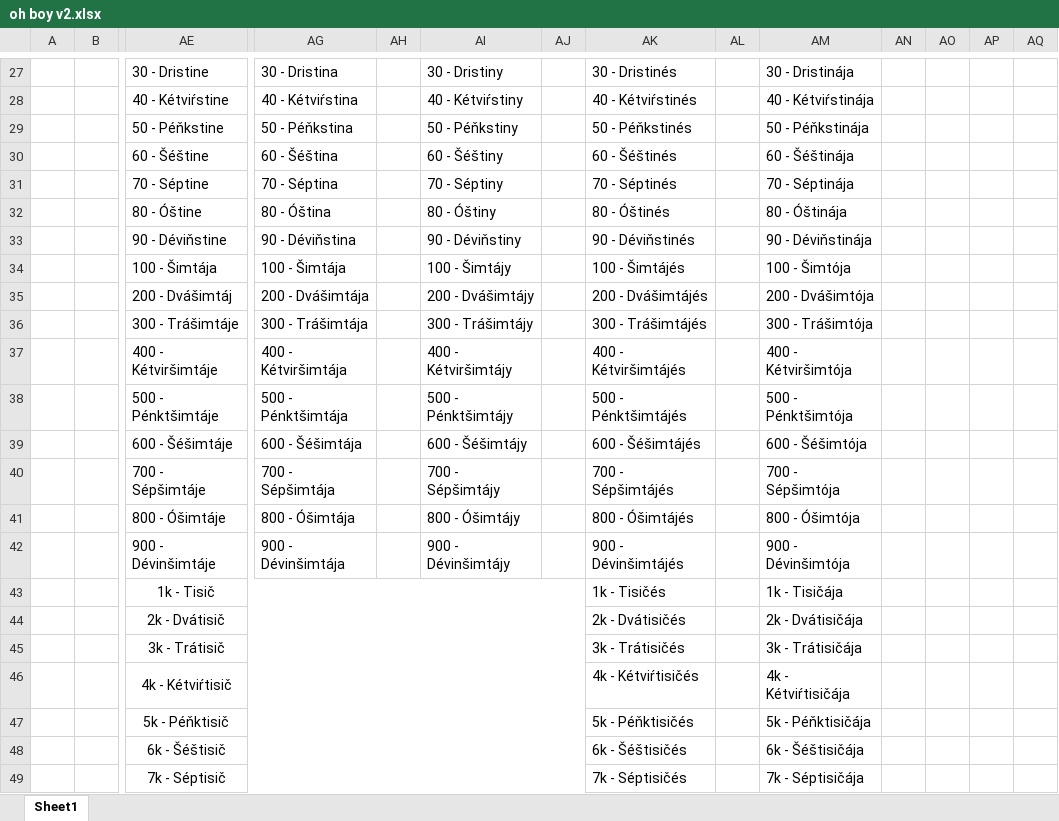
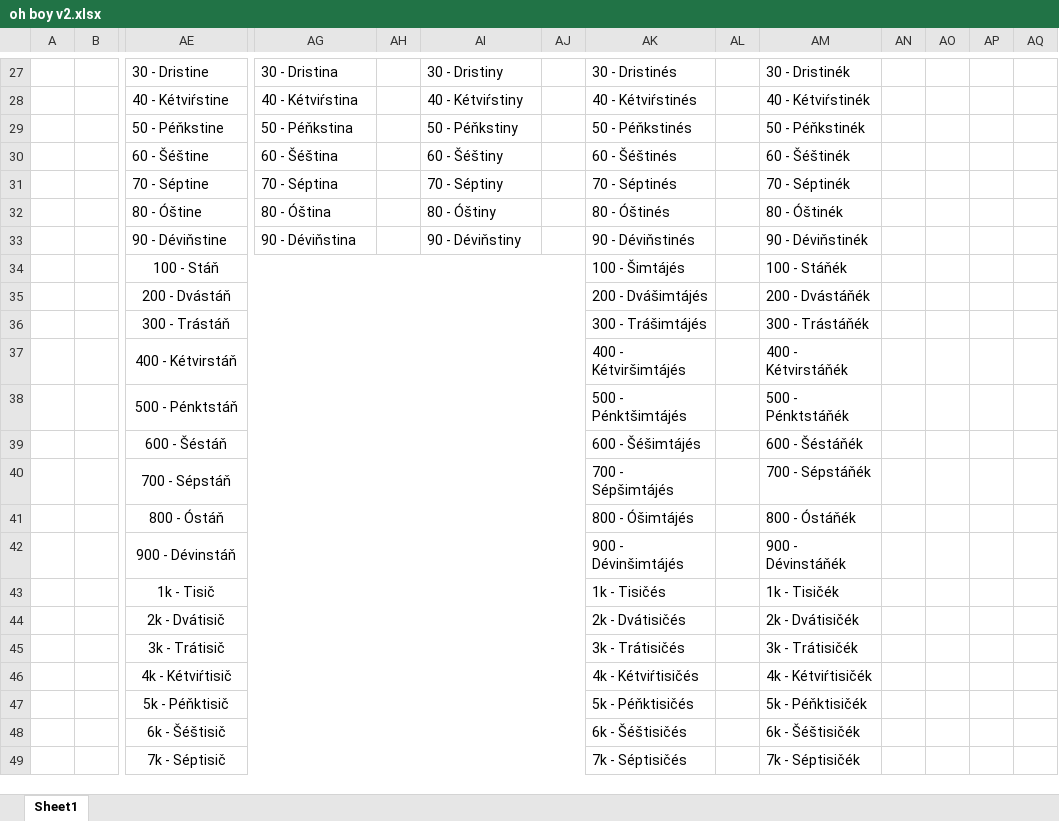
Before and after one commit to LPopsic/lpopsic.github.io, an Excel workbook: oh boy v2.xlsx, sheet Sheet1, drawn as a sheet; only a part is shown, gaps mark what is left out; values as stored, in another font and other column widths than the file's, no borders; removed rows and columns are numbered as before the commit, all else as after; rows hold the shown columns only; the diff covers the shown part only; the diff names each change by its address in the sheet, - before the commit and + after, or states it on an @@ line.

```diff
--- a/oh boy v2.xlsx (sheet Sheet1)
+++ b/oh boy v2.xlsx (sheet Sheet1)
-AM27: 30 - Dristinája
+AM27: 30 - Dristinék
-AM28: 40 - Kétviŕstinája
+AM28: 40 - Kétviŕstinék
-AM29: 50 - Péňkstinája
+AM29: 50 - Péňkstinék
-AM30: 60 - Šéštinája
+AM30: 60 - Šéštinék
-AM31: 70 - Séptinája
+AM31: 70 - Séptinék
-AM32: 80 - Óštinája
+AM32: 80 - Óštinék
-AM33: 90 - Déviňstinája
+AM33: 90 - Déviňstinék
-row 34:  |  | 100 - Šimtája | 100 - Šimtája |  | 100 - Šimtájy |  | 100 - Šimtájés |  | 100 - Šimtója
-row 35:  |  | 200 - Dvášimtáj | 200 - Dvášimtája |  | 200 - Dvášimtájy |  | 200 - Dvášimtájés |  | 200 - Dvášimtója
-row 36:  |  | 300 - Trášimtáje | 300 - Trášimtája |  | 300 - Trášimtájy |  | 300 - Trášimtájés |  | 300 - Trášimtója
-row 37:  |  | 400 - Kétviršimtáje | 400 - Kétviršimtája |  | 400 - Kétviršimtájy |  | 400 - Kétviršimtájés |  | 400 - Kétviršimtója
-row 38:  |  | 500 - Pénktšimtáje | 500 - Pénktšimtája |  | 500 - Pénktšimtájy |  | 500 - Pénktšimtájés |  | 500 - Pénktšimtója
-row 39:  |  | 600 - Šéšimtáje | 600 - Šéšimtája |  | 600 - Šéšimtájy |  | 600 - Šéšimtájés |  | 600 - Šéšimtója
-row 40:  |  | 700 - Sépšimtáje | 700 - Sépšimtája |  | 700 - Sépšimtájy |  | 700 - Sépšimtájés |  | 700 - Sépšimtója
-row 41:  |  | 800 - Óšimtáje | 800 - Óšimtája |  | 800 - Óšimtájy |  | 800 - Óšimtájés |  | 800 - Óšimtója
-row 42:  |  | 900 - Dévinšimtáje | 900 - Dévinšimtája |  | 900 - Dévinšimtájy |  | 900 - Dévinšimtájés |  | 900 - Dévinšimtója
+row 34:  |  | 100 - Stáň |  |  |  |  | 100 - Šimtájés |  | 100 - Stáňék
+row 35:  |  | 200 - Dvástáň |  |  |  |  | 200 - Dvášimtájés |  | 200 - Dvástáňék
+row 36:  |  | 300 - Trástáň |  |  |  |  | 300 - Trášimtájés |  | 300 - Trástáňék
+row 37:  |  | 400 - Kétvirstáň |  |  |  |  | 400 - Kétviršimtájés |  | 400 - Kétvirstáňék
+row 38:  |  | 500 - Pénktstáň |  |  |  |  | 500 - Pénktšimtájés |  | 500 - Pénktstáňék
+row 39:  |  | 600 - Šéstáň |  |  |  |  | 600 - Šéšimtájés |  | 600 - Šéstáňék
+row 40:  |  | 700 - Sépstáň |  |  |  |  | 700 - Sépšimtájés |  | 700 - Sépstáňék
+row 41:  |  | 800 - Óstáň |  |  |  |  | 800 - Óšimtájés |  | 800 - Óstáňék
+row 42:  |  | 900 - Dévinstáň |  |  |  |  | 900 - Dévinšimtájés |  | 900 - Dévinstáňék
-AM43: 1k - Tisičája
+AM43: 1k - Tisičék
-AM44: 2k - Dvátisičája
+AM44: 2k - Dvátisičék
-AM45: 3k - Trátisičája
+AM45: 3k - Trátisičék
-AM46: 4k - Kétviŕtisičája
+AM46: 4k - Kétviŕtisičék
-AM47: 5k - Péňktisičája
+AM47: 5k - Péňktisičék
-AM48: 6k - Šéštisičája
+AM48: 6k - Šéštisičék
-AM49: 7k - Séptisičája
+AM49: 7k - Séptisičék
```
Also changed, not shown: 35 edited cells elsewhere in this sheet, oh boy.xlsx, 18 other files.
